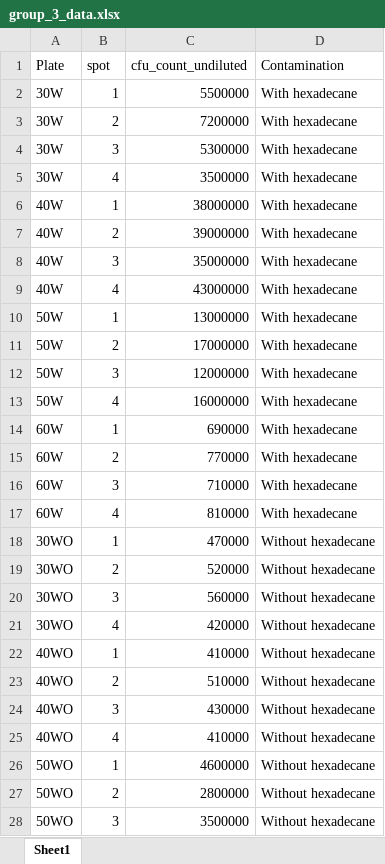
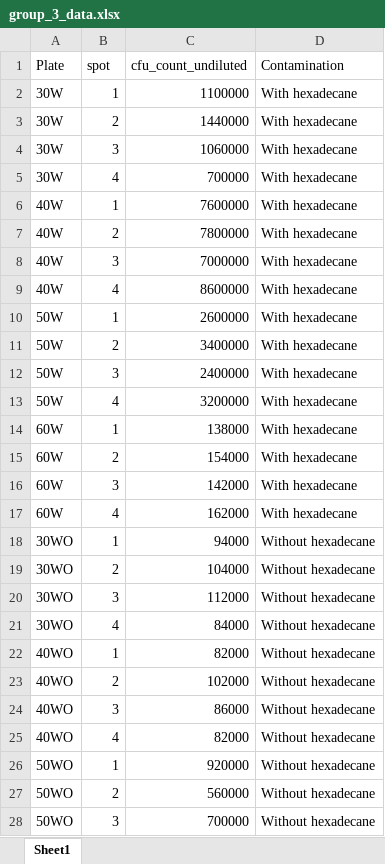
Before and after one commit to jacobpollard-stack/2025_semester_2_rproj., an Excel workbook: data/group_3_data.xlsx, sheet Sheet1, drawn as a sheet; only a part is shown; values as stored, in another font and other column widths than the file's, no borders; the diff covers the shown part only; the diff names each change by its address in the sheet, - before the commit and + after, or states it on an @@ line.

Commit message:
Group 3 plot commit

```diff
--- a/data/group_3_data.xlsx (sheet Sheet1)
+++ b/data/group_3_data.xlsx (sheet Sheet1)
-C2 (cfu_count_undiluted): 5500000
+C2 (cfu_count_undiluted): 1100000
-C3 (cfu_count_undiluted): 7200000
+C3 (cfu_count_undiluted): 1440000
-C4 (cfu_count_undiluted): 5300000
+C4 (cfu_count_undiluted): 1060000
-C5 (cfu_count_undiluted): 3500000
+C5 (cfu_count_undiluted): 700000
-C6 (cfu_count_undiluted): 38000000
+C6 (cfu_count_undiluted): 7600000
-C7 (cfu_count_undiluted): 39000000
+C7 (cfu_count_undiluted): 7800000
-C8 (cfu_count_undiluted): 35000000
+C8 (cfu_count_undiluted): 7000000
-C9 (cfu_count_undiluted): 43000000
+C9 (cfu_count_undiluted): 8600000
-C10 (cfu_count_undiluted): 13000000
+C10 (cfu_count_undiluted): 2600000
-C11 (cfu_count_undiluted): 17000000
+C11 (cfu_count_undiluted): 3400000
-C12 (cfu_count_undiluted): 12000000
+C12 (cfu_count_undiluted): 2400000
-C13 (cfu_count_undiluted): 16000000
+C13 (cfu_count_undiluted): 3200000
-C14 (cfu_count_undiluted): 690000
+C14 (cfu_count_undiluted): 138000
-C15 (cfu_count_undiluted): 770000
+C15 (cfu_count_undiluted): 154000
-C16 (cfu_count_undiluted): 710000
+C16 (cfu_count_undiluted): 142000
-C17 (cfu_count_undiluted): 810000
+C17 (cfu_count_undiluted): 162000
-C18 (cfu_count_undiluted): 470000
+C18 (cfu_count_undiluted): 94000
-C19 (cfu_count_undiluted): 520000
+C19 (cfu_count_undiluted): 104000
-C20 (cfu_count_undiluted): 560000
+C20 (cfu_count_undiluted): 112000
-C21 (cfu_count_undiluted): 420000
+C21 (cfu_count_undiluted): 84000
-C22 (cfu_count_undiluted): 410000
+C22 (cfu_count_undiluted): 82000
-C23 (cfu_count_undiluted): 510000
+C23 (cfu_count_undiluted): 102000
-C24 (cfu_count_undiluted): 430000
+C24 (cfu_count_undiluted): 86000
-C25 (cfu_count_undiluted): 410000
+C25 (cfu_count_undiluted): 82000
-C26 (cfu_count_undiluted): 4600000
+C26 (cfu_count_undiluted): 920000
-C27 (cfu_count_undiluted): 2800000
+C27 (cfu_count_undiluted): 560000
-C28 (cfu_count_undiluted): 3500000
+C28 (cfu_count_undiluted): 700000
```
Also changed, not shown: 5 edited cells elsewhere in this sheet, 2 other files.
